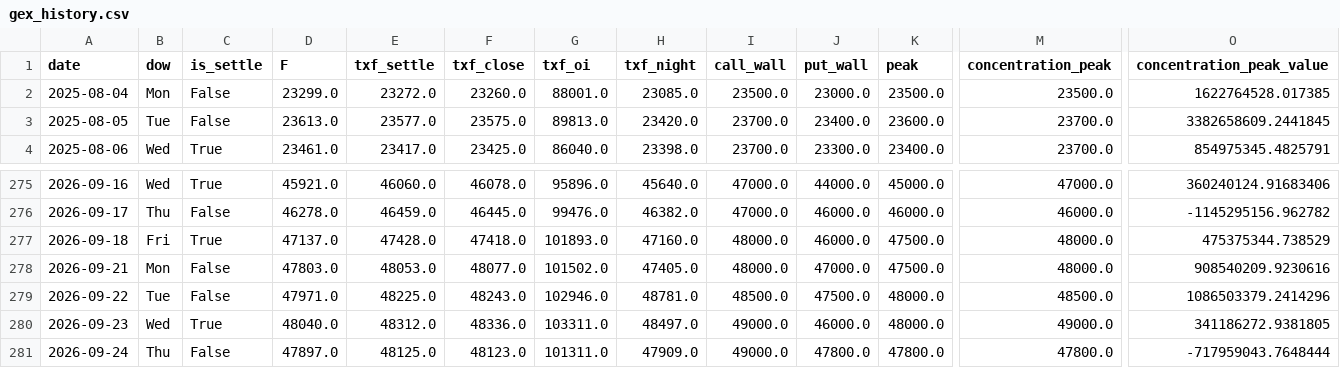
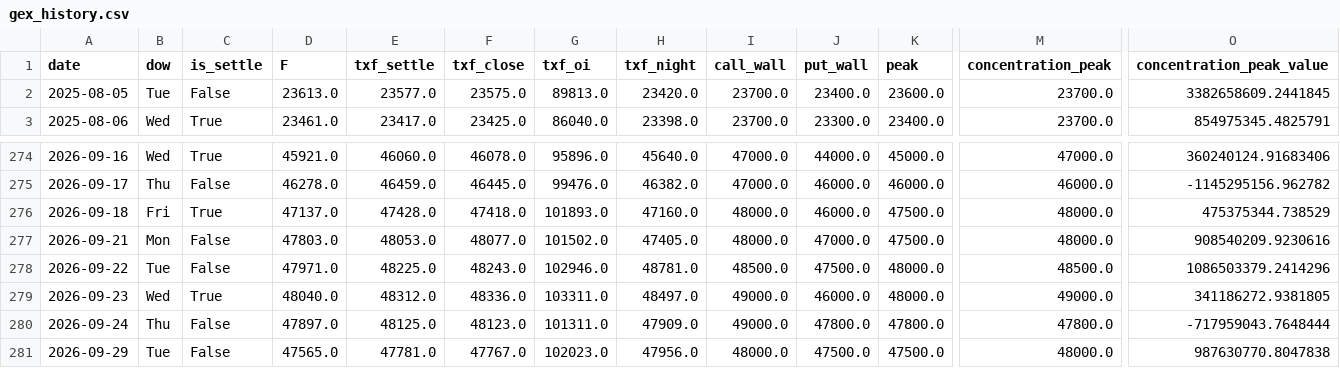
Before and after one commit to wesley314789/tw-momentum, a CSV file: data/gex_history.csv, drawn as a sheet; only a part is shown, gaps mark what is left out; removed rows and columns are numbered as before the commit, all else as after; rows hold the shown columns only; the diff names each change by its address in the sheet, - before the commit and + after, or states it on an @@ line.

```diff
--- a/data/gex_history.csv
+++ b/data/gex_history.csv
-row 2: 2025-08-04 | Mon | False | 23299.0 | 23272.0 | 23260.0 | 88001.0 | 23085.0 | 23500.0 | 23000.0 | 23500.0 | 23500.0 | 1622764528.017385
+row 281: 2026-09-29 | Tue | False | 47565.0 | 47781.0 | 47767.0 | 102023.0 | 47956.0 | 48000.0 | 47500.0 | 47500.0 | 48000.0 | 987630770.8047838
```
Also changed, not shown: data/breadth.csv, data/shares.csv, 8 other files.
